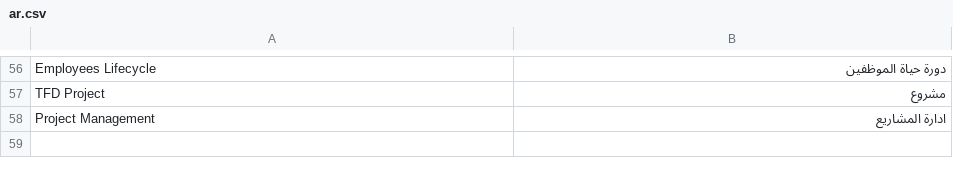
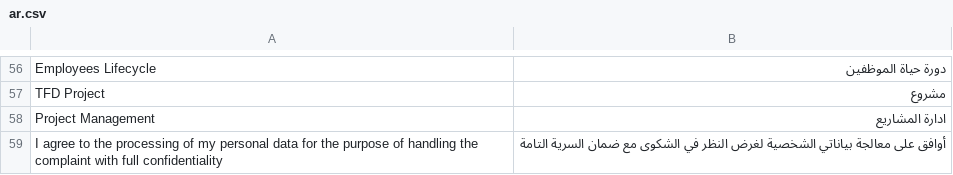
Before and after one commit to taybahye/tfd_projectmanagement, a CSV file: tfd_projectmanagement/translations/ar.csv, drawn as a sheet; only a part is shown, gaps mark what is left out; the diff names each change by its address in the sheet, - before the commit and + after, or states it on an @@ line.

Commit message:
feat: enhance complaint web form with complainant information, demographic data, privacy consent, validation, and localization

```diff
--- a/tfd_projectmanagement/translations/ar.csv
+++ b/tfd_projectmanagement/translations/ar.csv
+row 59: I agree to the processing of my personal data for the purpose of handling the complaint with full confidentiality | أوافق على معالجة بياناتي الشخصية لغرض النظر في الشكوى مع ضمان السرية التامة
```
Also changed, not shown: 2 other files.
